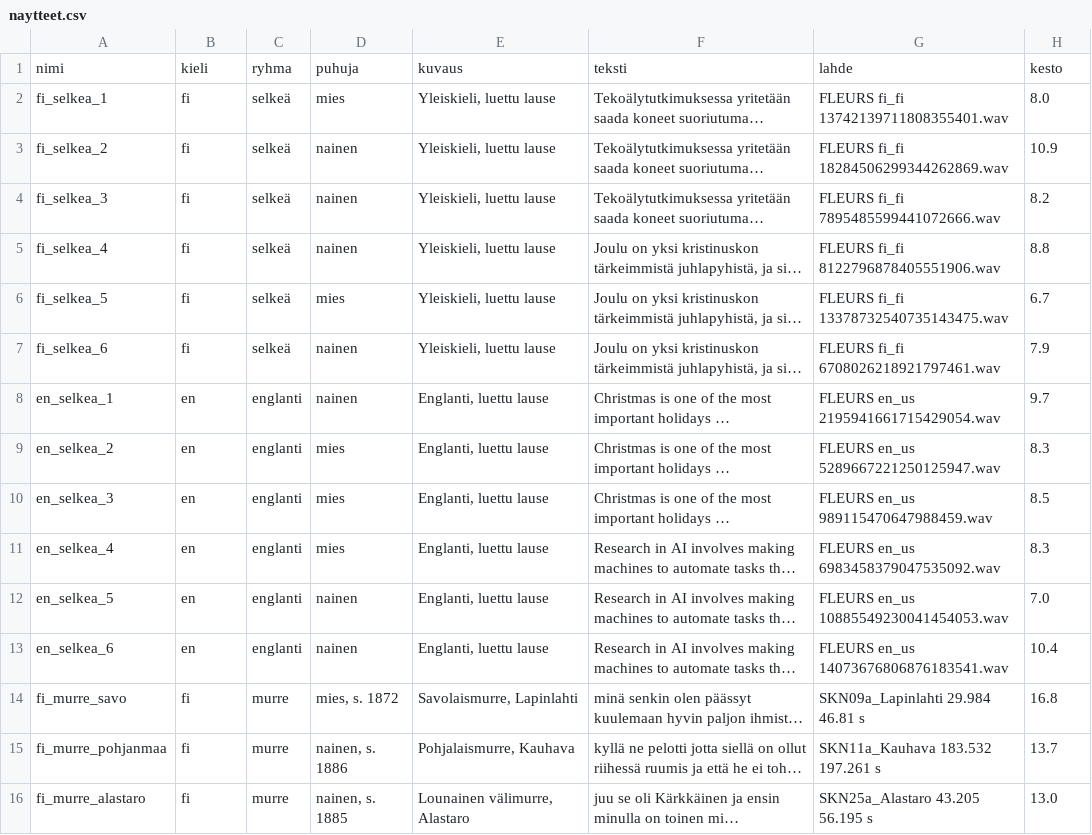
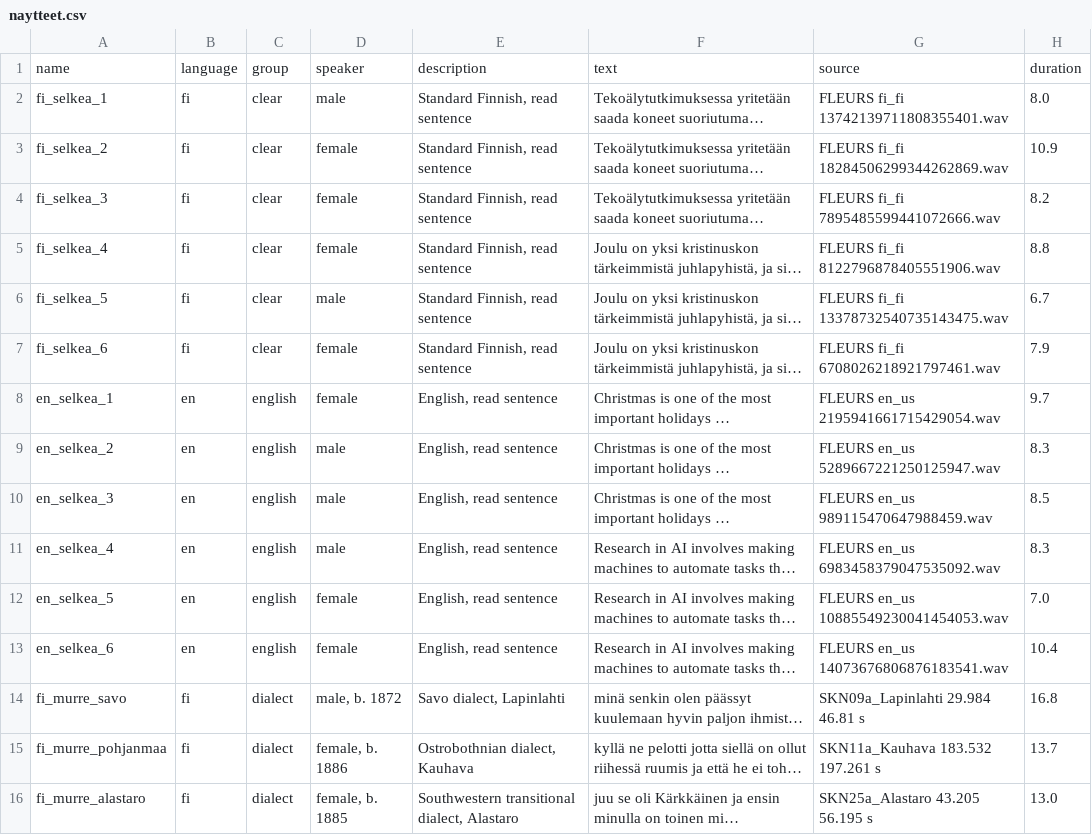
Before and after one commit to alekkiq/neural-networks-g5, a CSV file: mini-projects/transformer/voice_samples/naytteet.csv, drawn as a sheet; long unchanged cells end in …; removed rows and columns are numbered as before the commit, all else as after; the diff names each change by its address in the sheet, - before the commit and + after, or states it on an @@ line.

Commit message:
init main project

```diff
--- a/mini-projects/transformer/voice_samples/naytteet.csv
+++ b/mini-projects/transformer/voice_samples/naytteet.csv
-row 1: nimi | kieli | ryhma | puhuja | kuvaus | teksti | lahde | kesto
+row 1: name | language | group | speaker | description | text | source | duration
-C2:C7: selkeä
+C2:C7: clear
-D2: mies
+D2: male
-E2:E7: Yleiskieli, luettu lause
+E2:E7: Standard Finnish, read sentence
-D3:D5: nainen
+D3:D5: female
-D6: mies
+D6: male
-D7:D8: nainen
+D7:D8: female
-C8:C13: englanti
+C8:C13: english
-E8:E13: Englanti, luettu lause
+E8:E13: English, read sentence
-D9:D11: mies
+D9:D11: male
-D12:D13: nainen
+D12:D13: female
-C14:C16: murre
+C14:C16: dialect
-D14: mies, s. 1872
+D14: male, b. 1872
-E14: Savolaismurre, Lapinlahti
+E14: Savo dialect, Lapinlahti
-D15: nainen, s. 1886
+D15: female, b. 1886
-E15: Pohjalaismurre, Kauhava
+E15: Ostrobothnian dialect, Kauhava
-D16: nainen, s. 1885
+D16: female, b. 1885
-E16: Lounainen välimurre, Alastaro
+E16: Southwestern transitional dialect, Alastaro
```
Also changed, not shown: 5 other files.
